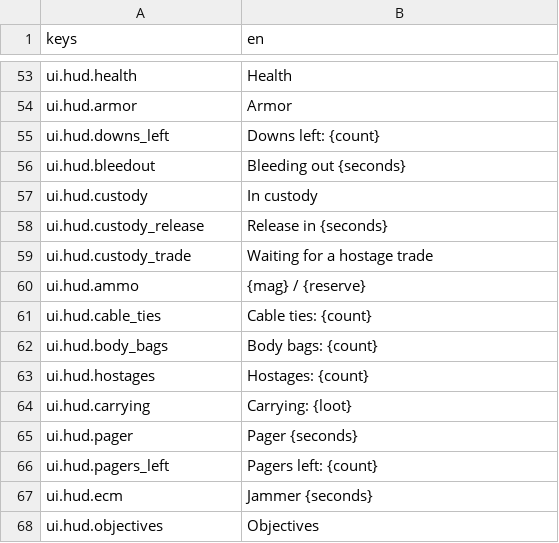
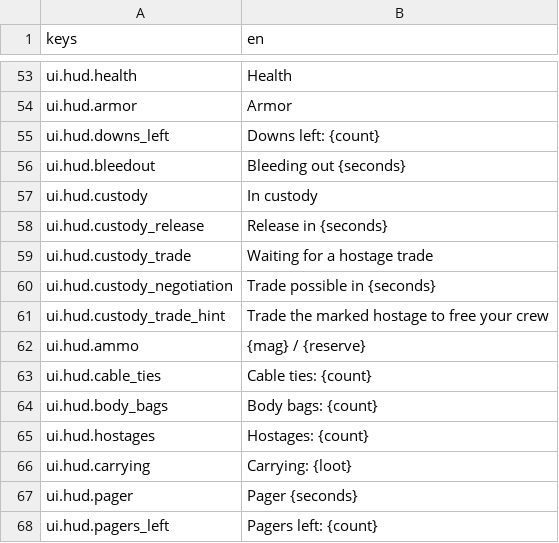
Before and after one commit to LeviticusFigglebottom/Claude-N-Capers, a CSV file: game/content/data/strings/strings.csv, drawn as a sheet; only a part is shown, gaps mark what is left out; the shorter side is filled out with more unchanged rows; the diff names each change by its address in the sheet, - before the commit and + after, or states it on an @@ line.

```diff
--- a/game/content/data/strings/strings.csv
+++ b/game/content/data/strings/strings.csv
+row 60: ui.hud.custody_negotiation | Trade possible in {seconds}
+row 61: ui.hud.custody_trade_hint | Trade the marked hostage to free your crew
```
Also changed, not shown: 9 other files.
